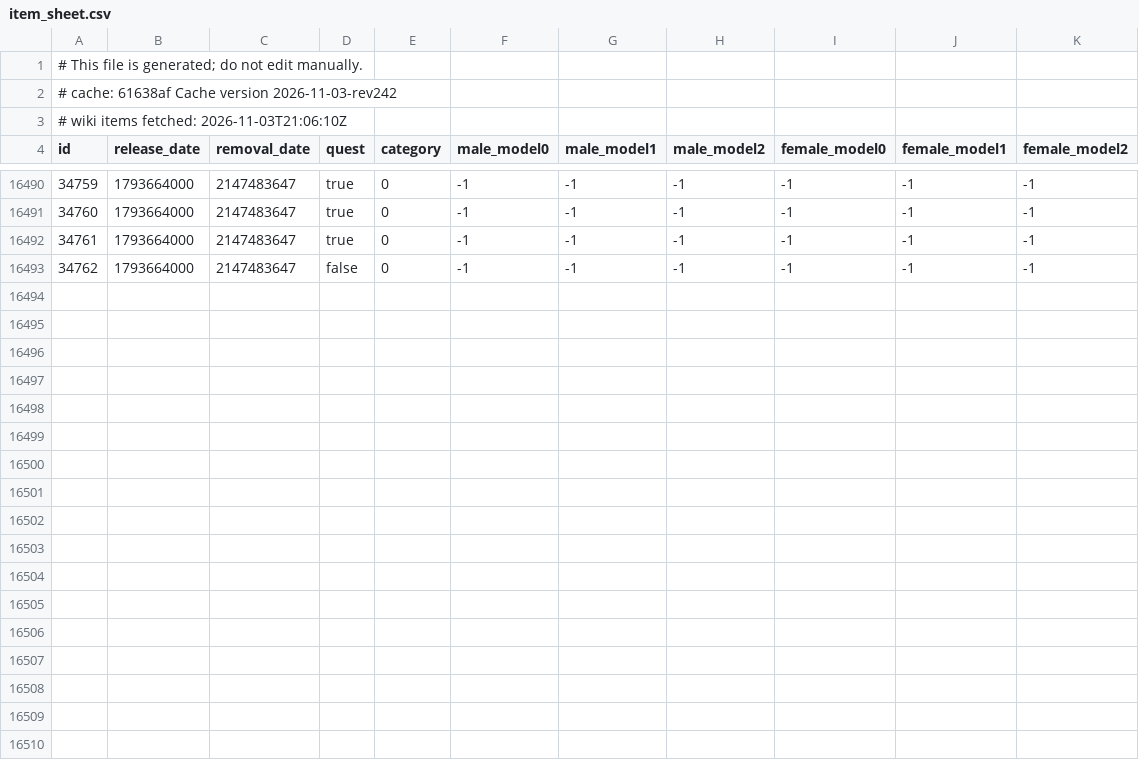
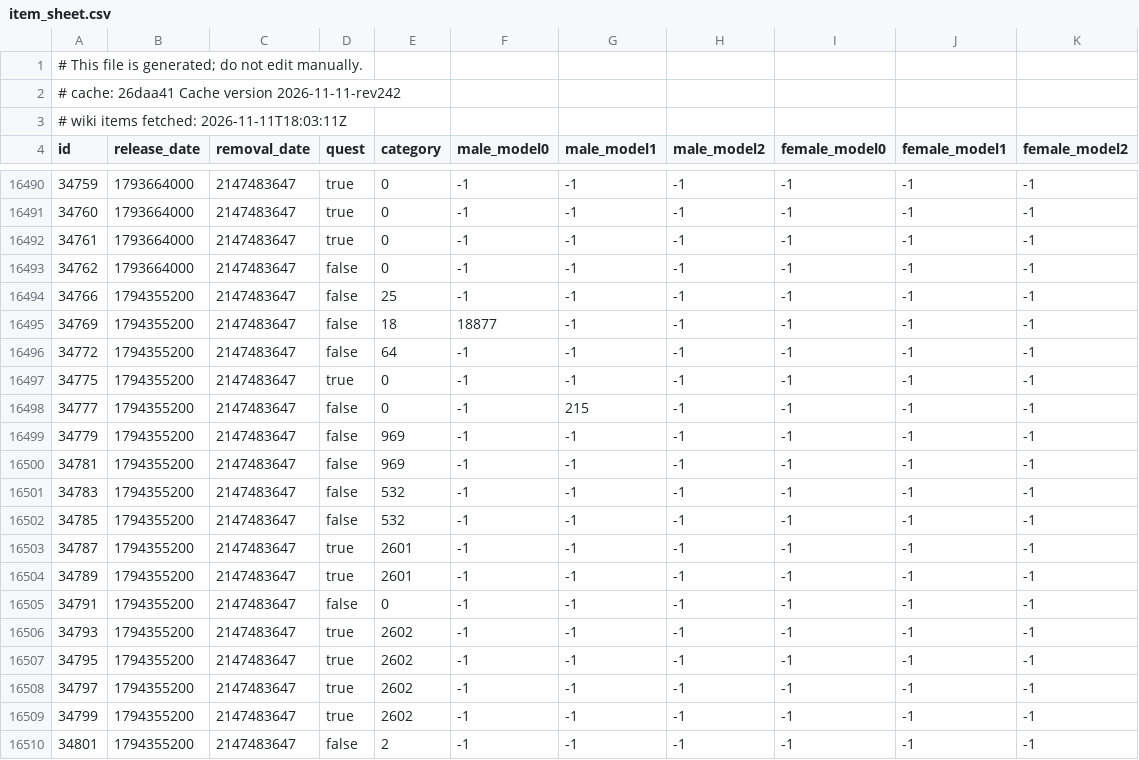
Before and after one commit to jhughes/glamourer_data, a CSV file: v1/item_sheet.csv, drawn as a sheet; only a part is shown, gaps mark what is left out.

```diff
--- a/v1/item_sheet.csv
+++ b/v1/item_sheet.csv
@@ -1,4 +1,4 @@
 # This file is generated; do not edit manually.
-# cache: 61638af Cache version 2026-11-03-rev242
-# wiki items fetched: 2026-11-03T21:06:10Z
+# cache: 26daa41 Cache version 2026-11-11-rev242
+# wiki items fetched: 2026-11-11T18:03:11Z
 id,release_date,removal_date,quest,category,male_model0,male_model1,male_model2,female_model0,female_model1,female_model2
@@ -16493 +16493,18 @@ id,release_date,removal_date,quest,category,male_model0,male_model1,male_model2,
 34762,1793664000,2147483647,false,0,-1,-1,-1,-1,-1,-1
+34766,1794355200,2147483647,false,25,-1,-1,-1,-1,-1,-1
+34769,1794355200,2147483647,false,18,18877,-1,-1,-1,-1,-1
+34772,1794355200,2147483647,false,64,-1,-1,-1,-1,-1,-1
+34775,1794355200,2147483647,true,0,-1,-1,-1,-1,-1,-1
+34777,1794355200,2147483647,false,0,-1,215,-1,-1,-1,-1
+34779,1794355200,2147483647,false,969,-1,-1,-1,-1,-1,-1
+34781,1794355200,2147483647,false,969,-1,-1,-1,-1,-1,-1
+34783,1794355200,2147483647,false,532,-1,-1,-1,-1,-1,-1
+34785,1794355200,2147483647,false,532,-1,-1,-1,-1,-1,-1
+34787,1794355200,2147483647,true,2601,-1,-1,-1,-1,-1,-1
+34789,1794355200,2147483647,true,2601,-1,-1,-1,-1,-1,-1
+34791,1794355200,2147483647,false,0,-1,-1,-1,-1,-1,-1
+34793,1794355200,2147483647,true,2602,-1,-1,-1,-1,-1,-1
+34795,1794355200,2147483647,true,2602,-1,-1,-1,-1,-1,-1
+34797,1794355200,2147483647,true,2602,-1,-1,-1,-1,-1,-1
+34799,1794355200,2147483647,true,2602,-1,-1,-1,-1,-1,-1
+34801,1794355200,2147483647,false,2,-1,-1,-1,-1,-1,-1
```
Also changed, not shown: v1/item_dedupe_sheet.csv, v1/item_equip_sheet.csv, 5 other files.
